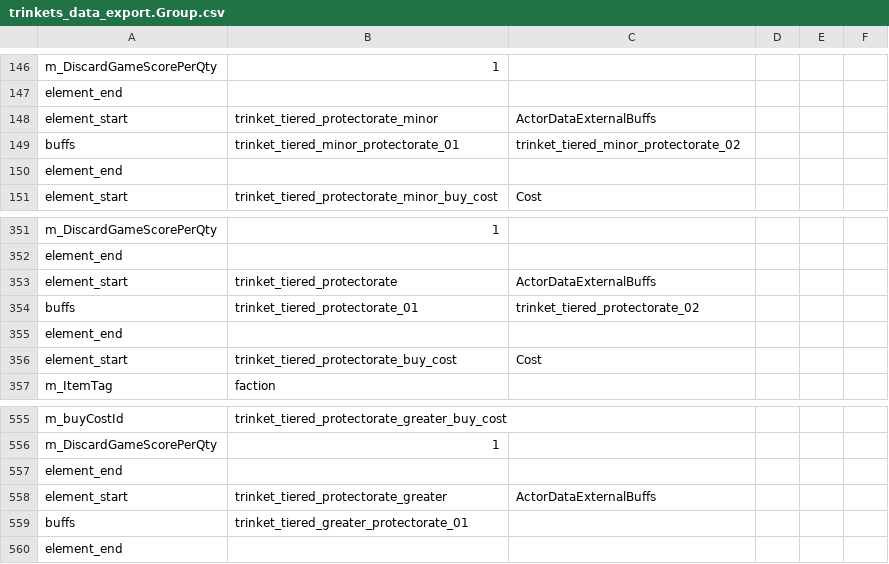
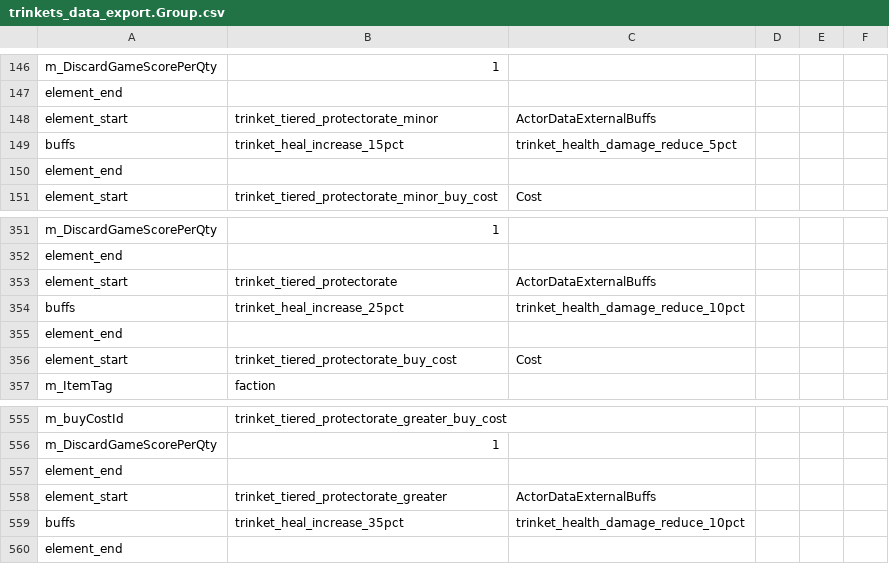
Before and after one commit to woodbrick/darkest-dungeon-2, a CSV file: trinkets_data_export.Group.csv, drawn as a sheet; only a part is shown, gaps mark what is left out.

```diff
--- a/trinkets_data_export.Group.csv
+++ b/trinkets_data_export.Group.csv
@@ -148,3 +148,3 @@ element_end
 element_start,trinket_tiered_protectorate_minor,ActorDataExternalBuffs
-buffs,trinket_tiered_minor_protectorate_01,trinket_tiered_minor_protectorate_02,
+buffs,trinket_heal_increase_15pct,trinket_health_damage_reduce_5pct,
 element_end
@@ -353,3 +353,3 @@ element_end
 element_start,trinket_tiered_protectorate,ActorDataExternalBuffs
-buffs,trinket_tiered_protectorate_01,trinket_tiered_protectorate_02,
+buffs,trinket_heal_increase_25pct,trinket_health_damage_reduce_10pct,
 element_end
@@ -558,3 +558,3 @@ element_end
 element_start,trinket_tiered_protectorate_greater,ActorDataExternalBuffs
-buffs,trinket_tiered_greater_protectorate_01,
+buffs,trinket_heal_increase_35pct,trinket_health_damage_reduce_10pct,
 element_end
```
Also changed, not shown: buff_data_export.Group.csv.
